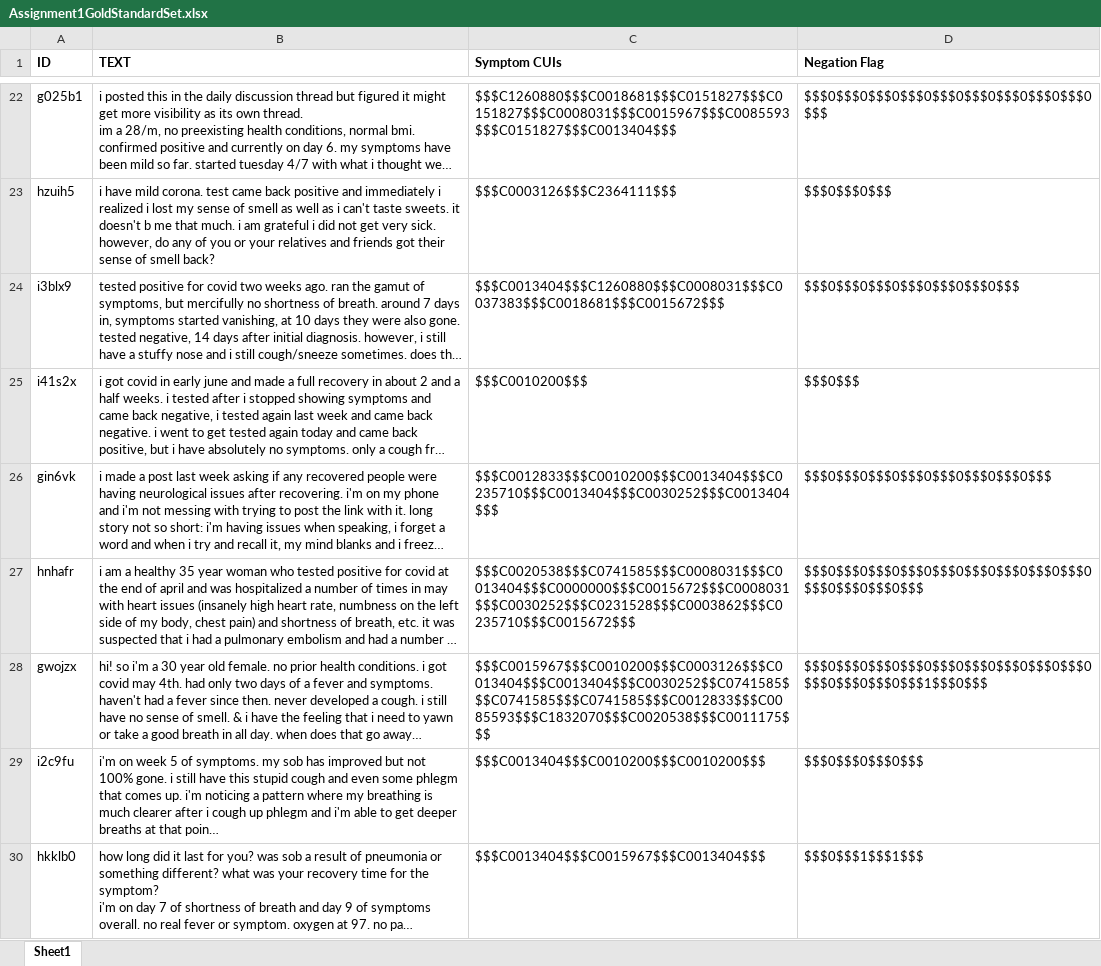
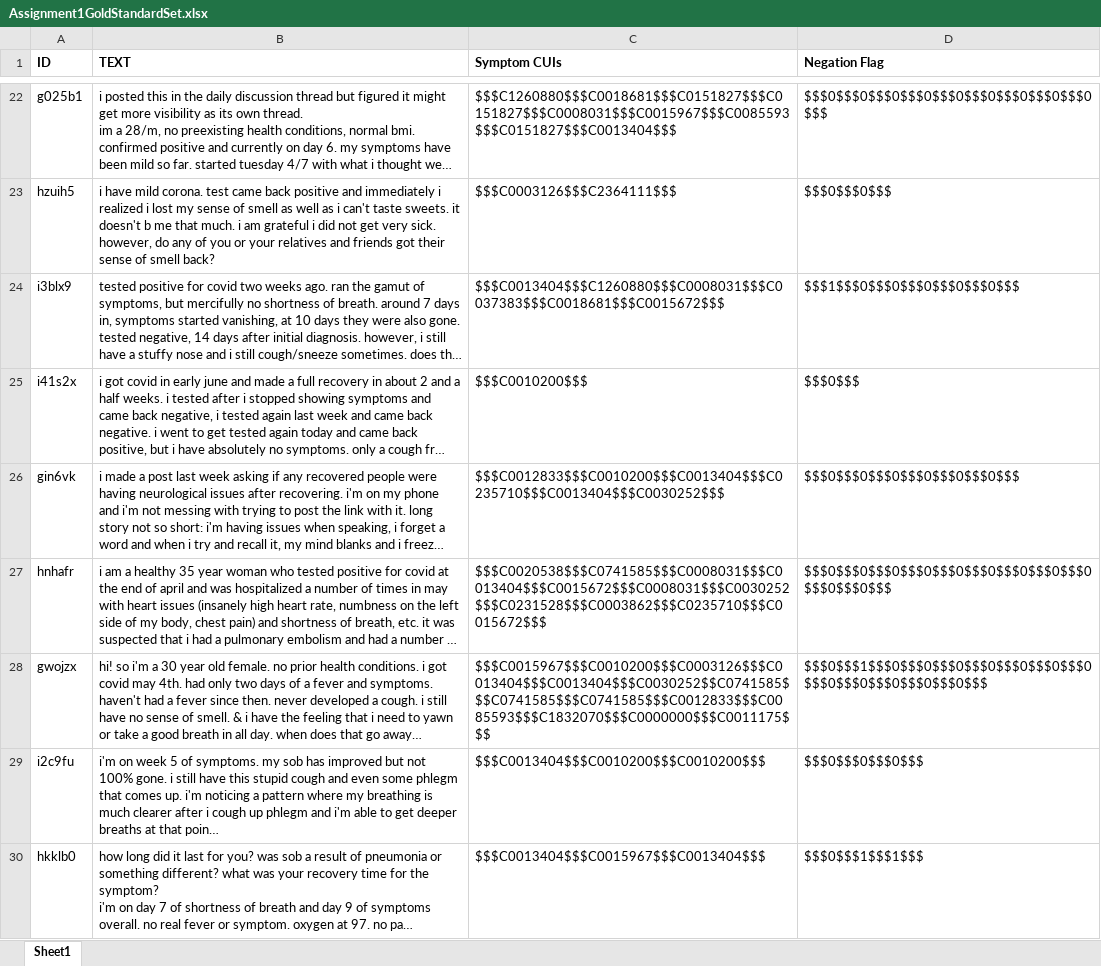
Before and after one commit to gvestal/COVIDRedditAnnotation, an Excel workbook: Assignment1GoldStandardSet.xlsx, sheet Sheet1, drawn as a sheet; only a part is shown, gaps mark what is left out; long unchanged cells end in …; values as stored, in another font and other column widths than the file's, no borders; the diff covers the shown part only; the diff names each change by its address in the sheet, - before the commit and + after, or states it on an @@ line.

```diff
--- a/Assignment1GoldStandardSet.xlsx (sheet Sheet1)
+++ b/Assignment1GoldStandardSet.xlsx (sheet Sheet1)
-D24 (Negation Flag): $$$0$$$0$$$0$$$0$$$0$$$0$$$
+D24 (Negation Flag): $$$1$$$0$$$0$$$0$$$0$$$0$$$
-C26 (Symptom CUIs): $$$C0012833$$$C0010200$$$C0013404$$$C0235710$$$C0013404$$$C0030252$$$C0013404$$$
+C26 (Symptom CUIs): $$$C0012833$$$C0010200$$$C0013404$$$C0235710$$$C0013404$$$C0030252$$$
-D26 (Negation Flag): $$$0$$$0$$$0$$$0$$$0$$$0$$$0$$$
+D26 (Negation Flag): $$$0$$$0$$$0$$$0$$$0$$$0$$$
-C27 (Symptom CUIs): $$$C0020538$$$C0741585$$$C0008031$$$C0013404$$$C0000000$$$C0015672$$$C0008031$$$C0030252$$$C0231528$$$C0003862$$$C0235710$$$C0015672$$$
+C27 (Symptom CUIs): $$$C0020538$$$C0741585$$$C0008031$$$C0013404$$$C0015672$$$C0008031$$$C0030252$$$C0231528$$$C0003862$$$C0235710$$$C0015672$$$
-D27 (Negation Flag): $$$0$$$0$$$0$$$0$$$0$$$0$$$0$$$0$$$0$$$0$$$0$$$0$$$
+D27 (Negation Flag): $$$0$$$0$$$0$$$0$$$0$$$0$$$0$$$0$$$0$$$0$$$0$$$
-C28 (Symptom CUIs): $$$C0015967$$$C0010200$$$C0003126$$$C0013404$$$C0013404$$$C0030252$$C0741585$$$C0741585$$$C0741585$$$C0012833$$$C0085593$$$C1832070$$$C0020538$$$C0011175$$$
+C28 (Symptom CUIs): $$$C0015967$$$C0010200$$$C0003126$$$C0013404$$$C0013404$$$C0030252$$C0741585$$$C0741585$$$C0741585$$$C0012833$$$C0085593$$$C1832070$$$C0000000$$$C0011175$$$
-D28 (Negation Flag): $$$0$$$0$$$0$$$0$$$0$$$0$$$0$$$0$$$0$$$0$$$0$$$0$$$1$$$0$$$
+D28 (Negation Flag): $$$0$$$1$$$0$$$0$$$0$$$0$$$0$$$0$$$0$$$0$$$0$$$0$$$0$$$0$$$
```
Also changed, not shown: 341 added rows and 15 edited cells elsewhere in this sheet, 12 other files.
